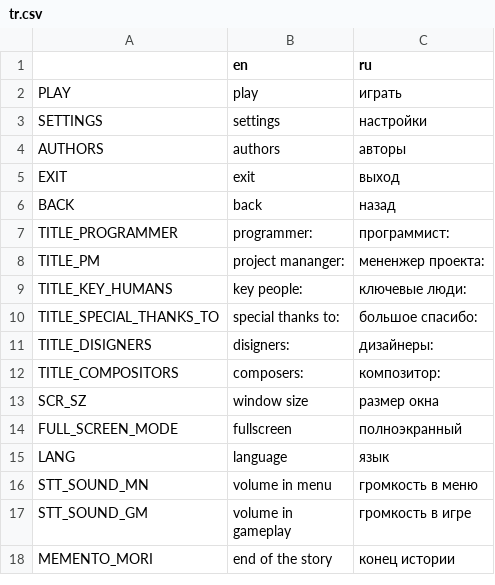
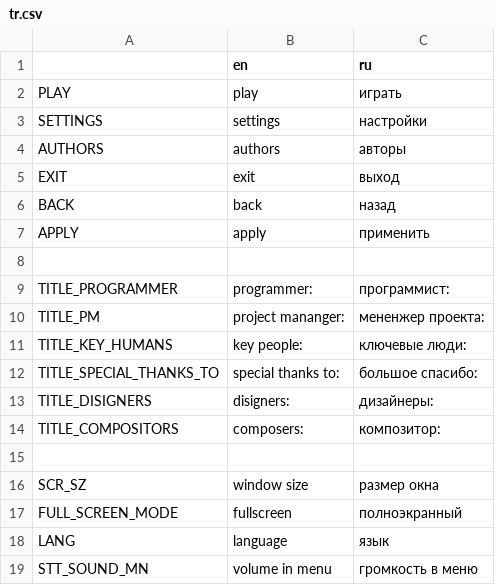
Before and after one commit to sava11/1vsALL, a CSV file: mats/trs/tr.csv, drawn as a sheet; only a part is shown; the shorter side is filled out with more unchanged rows.

```diff
--- a/mats/trs/tr.csv
+++ b/mats/trs/tr.csv
@@ -6,2 +6,4 @@ EXIT,exit,выход
 BACK,back,назад
+APPLY,apply,применить
+
 TITLE_PROGRAMMER,programmer:,программист:
@@ -12,2 +14,3 @@ TITLE_DISIGNERS,disigners:,дизайнеры:
 TITLE_COMPOSITORS,composers:,композитор:
+
 SCR_SZ,window size,размер окна
```
Also changed, not shown: 32 other files.
